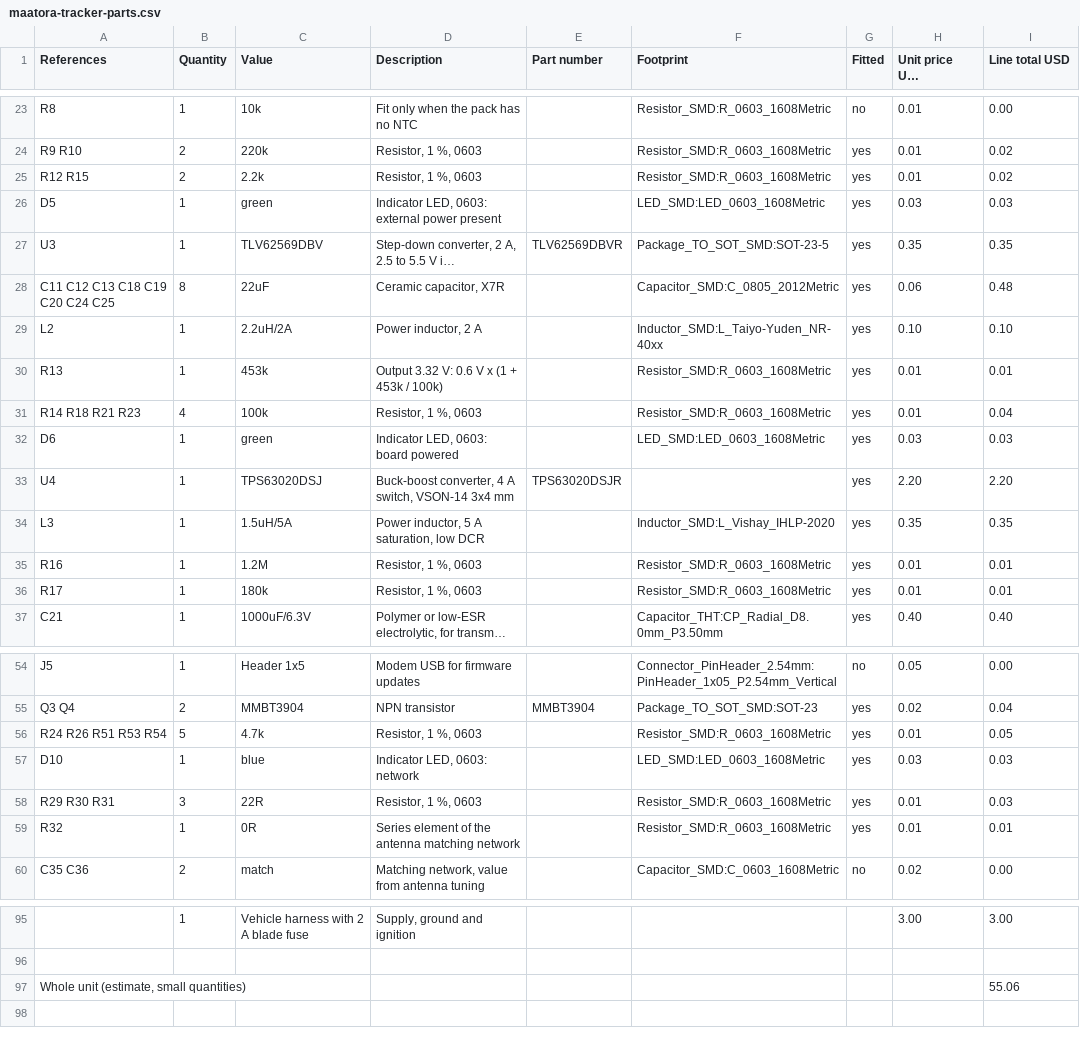
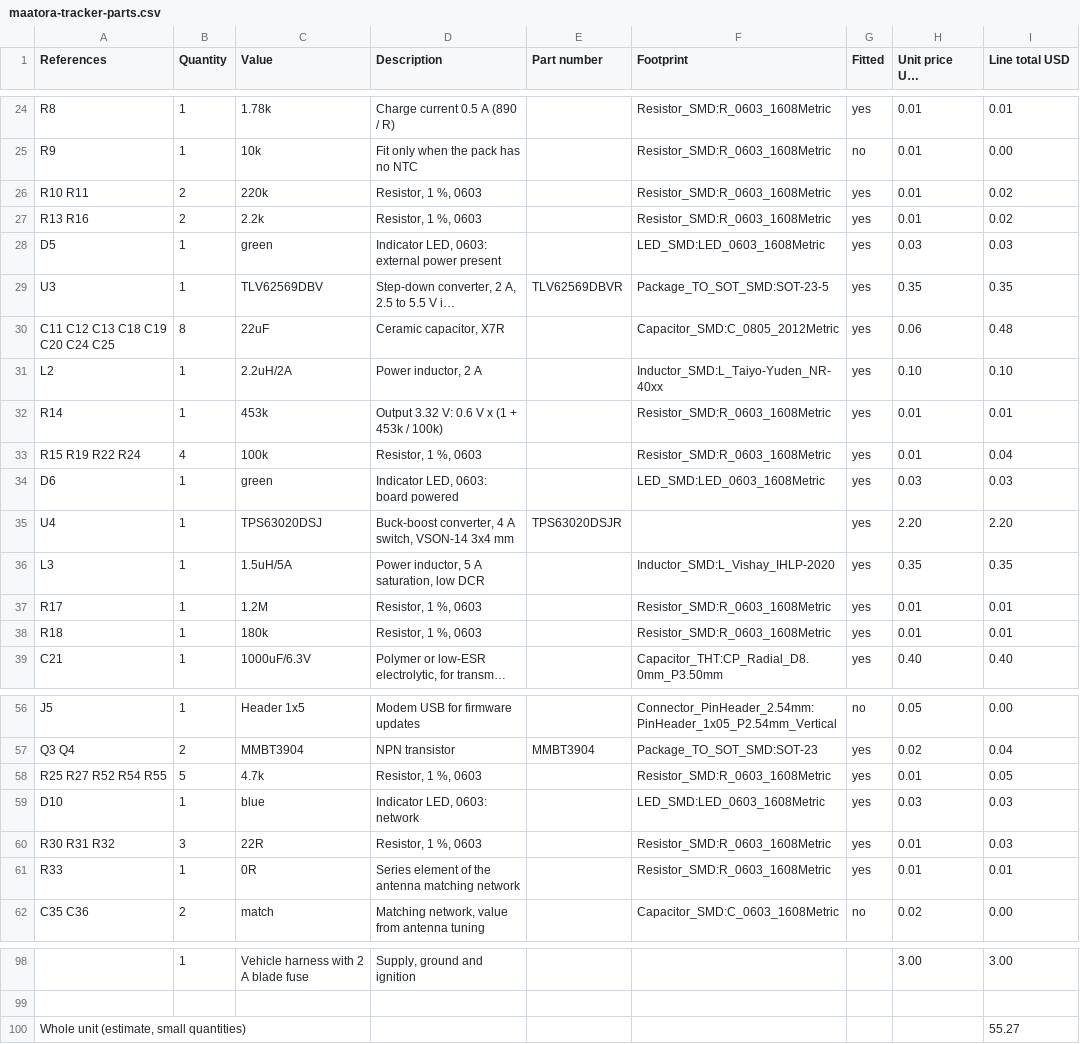
Before and after one commit to lumidren/tracker-board, a CSV file: hardware/tracker/maatora-tracker-parts.csv, drawn as a sheet; only a part is shown, gaps mark what is left out; long unchanged cells end in …; removed rows and columns are numbered as before the commit, all else as after; the diff covers the shown part only; the diff names each change by its address in the sheet, - before the commit and + after, or states it on an @@ line.

```diff
--- a/hardware/tracker/maatora-tracker-parts.csv
+++ b/hardware/tracker/maatora-tracker-parts.csv
-C24 (Value): 10k
+C24 (Value): 1.78k
-D24 (Description): Fit only when the pack has no NTC
+D24 (Description): Charge current 0.5 A (890 / R)
-G24 (Fitted): no
+G24 (Fitted): yes
-I24 (Line total USD): 0.00
+I24 (Line total USD): 0.01
+row 25: R9 | 1 | 10k | Fit only when the pack has no NTC |  | Resistor_SMD:R_0603_1608Metric | no | 0.01 | 0.00
-A26 (References): R9 R10
+A26 (References): R10 R11
-A27 (References): R12 R15
+A27 (References): R13 R16
-A32 (References): R13
+A32 (References): R14
-A33 (References): R14 R18 R21 R23
+A33 (References): R15 R19 R22 R24
-row 35: R16 | 1 | 1.2M | Resistor, 1 %, 0603 |  | Resistor_SMD:R_0603_1608Metric | yes | 0.01 | 0.01
-C37 (Value): 180k
+C37 (Value): 1.2M
+row 38: R18 | 1 | 180k | Resistor, 1 %, 0603 |  | Resistor_SMD:R_0603_1608Metric | yes | 0.01 | 0.01
-A58 (References): R24 R26 R51 R53 R54
+A58 (References): R25 R27 R52 R54 R55
-A60 (References): R29 R30 R31
+A60 (References): R30 R31 R32
-A61 (References): R32
+A61 (References): R33
-I100 (Line total USD): 55.06
+I100 (Line total USD): 55.27
```
Also changed, not shown: 5 added rows, 3 removed rows and 31 edited cells elsewhere in this file, hardware/tracker/maatora-tracker-netlist.csv, 3 other files.
